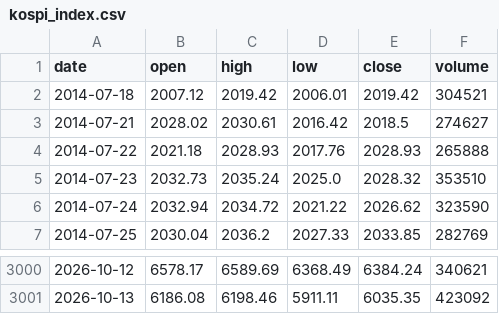
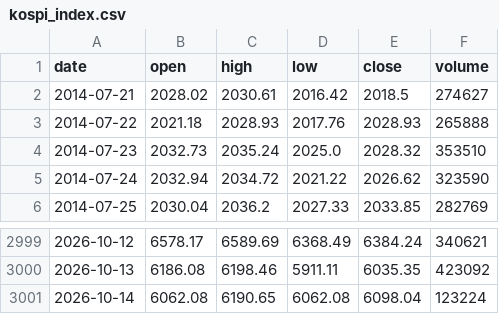
Before and after one commit to anextone/kospi-signal-data, a CSV file: data/kospi_index.csv, drawn as a sheet; only a part is shown, gaps mark what is left out; removed rows and columns are numbered as before the commit, all else as after; the diff names each change by its address in the sheet, - before the commit and + after, or states it on an @@ line.

```diff
--- a/data/kospi_index.csv
+++ b/data/kospi_index.csv
-row 2: 2014-07-18 | 2007.12 | 2019.42 | 2006.01 | 2019.42 | 304521
+row 3001: 2026-10-14 | 6062.08 | 6190.65 | 6062.08 | 6098.04 | 123224
```
Also changed, not shown: data/flows.csv, data/lev_etf.csv, 1 other file.
